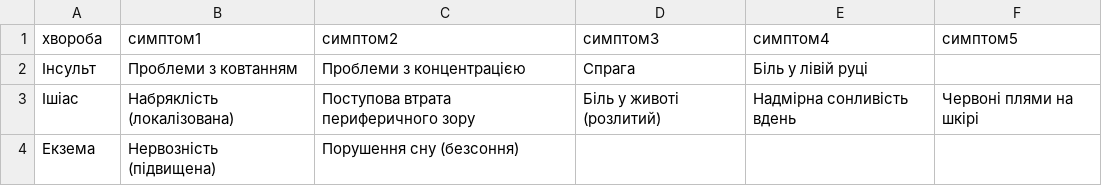
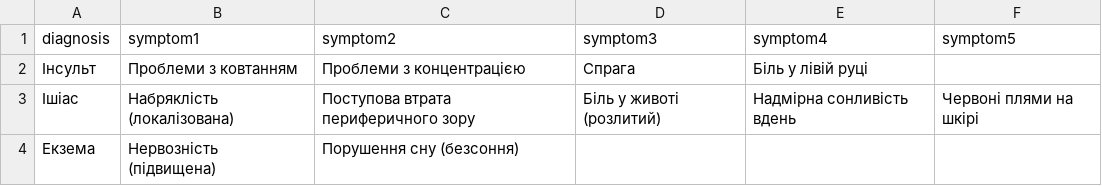
Before and after one commit to mdashko/medical_support_systems, a CSV file: server/symptoms_diseases.csv, drawn as a sheet; only a part is shown.

```diff
--- a/server/symptoms_diseases.csv
+++ b/server/symptoms_diseases.csv
@@ -1,2 +1,2 @@
-хвороба,симптом1,симптом2,симптом3,симптом4,симптом5
+diagnosis,symptom1,symptom2,symptom3,symptom4,symptom5
 Інсульт,Проблеми з ковтанням,Проблеми з концентрацією,Спрага,Біль у лівій руці,
```
Also changed, not shown: 21 other files.
